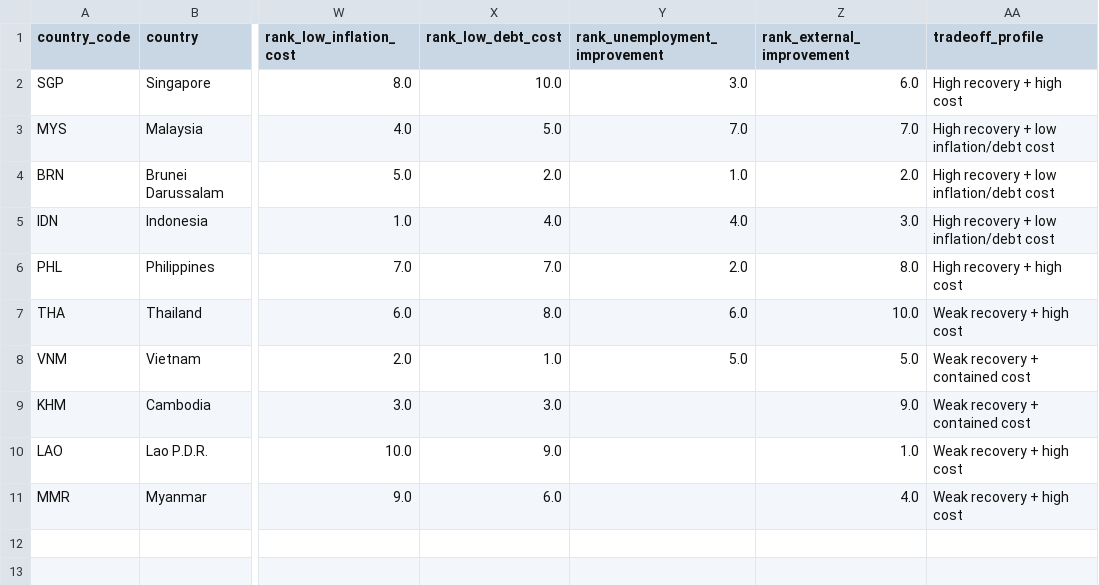
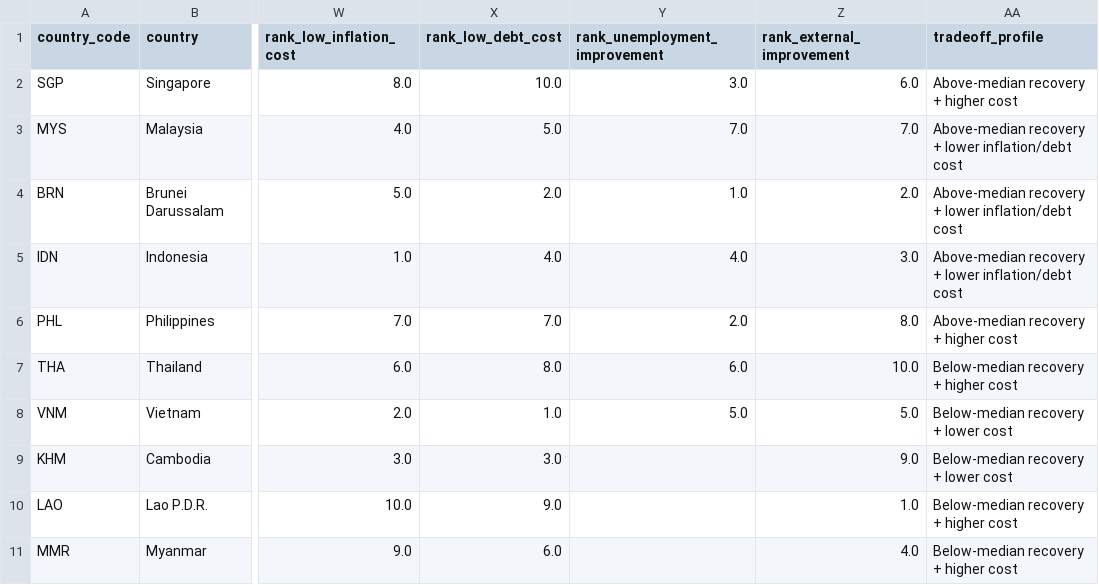
Before and after one commit to soitang733/imf-asean-recovery, a CSV file: outputs/ranking_recovery.csv, drawn as a sheet; only a part is shown, gaps mark what is left out; the diff names each change by its address in the sheet, - before the commit and + after, or states it on an @@ line.

```diff
--- a/outputs/ranking_recovery.csv
+++ b/outputs/ranking_recovery.csv
-AA2 (tradeoff_profile): High recovery + high cost
+AA2 (tradeoff_profile): Above-median recovery + higher cost
-AA3:AA5 (tradeoff_profile): High recovery + low inflation/debt cost
+AA3:AA5 (tradeoff_profile): Above-median recovery + lower inflation/debt cost
-AA6 (tradeoff_profile): High recovery + high cost
+AA6 (tradeoff_profile): Above-median recovery + higher cost
-AA7 (tradeoff_profile): Weak recovery + high cost
+AA7 (tradeoff_profile): Below-median recovery + higher cost
-AA8:AA9 (tradeoff_profile): Weak recovery + contained cost
+AA8:AA9 (tradeoff_profile): Below-median recovery + lower cost
-AA10:AA11 (tradeoff_profile): Weak recovery + high cost
+AA10:AA11 (tradeoff_profile): Below-median recovery + higher cost
```
Also changed, not shown: outputs/clusters.csv, 8 other files.
